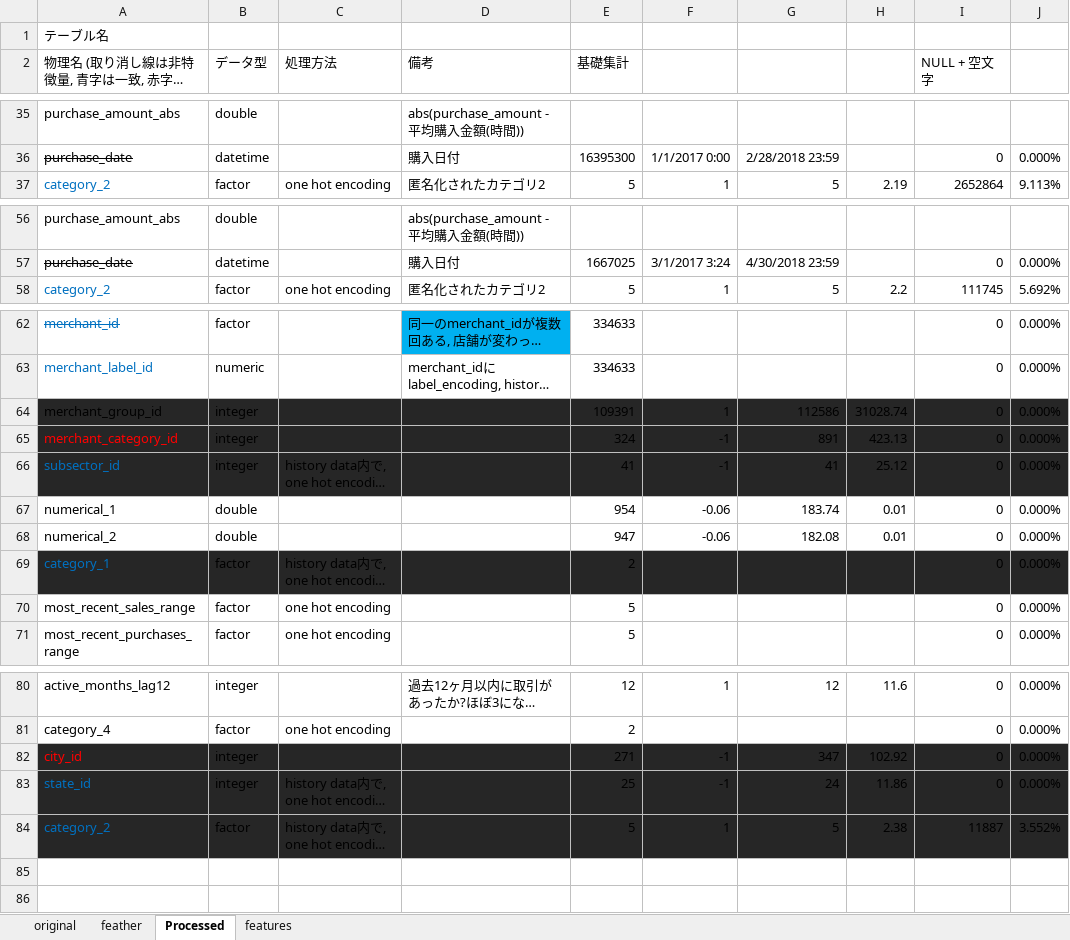
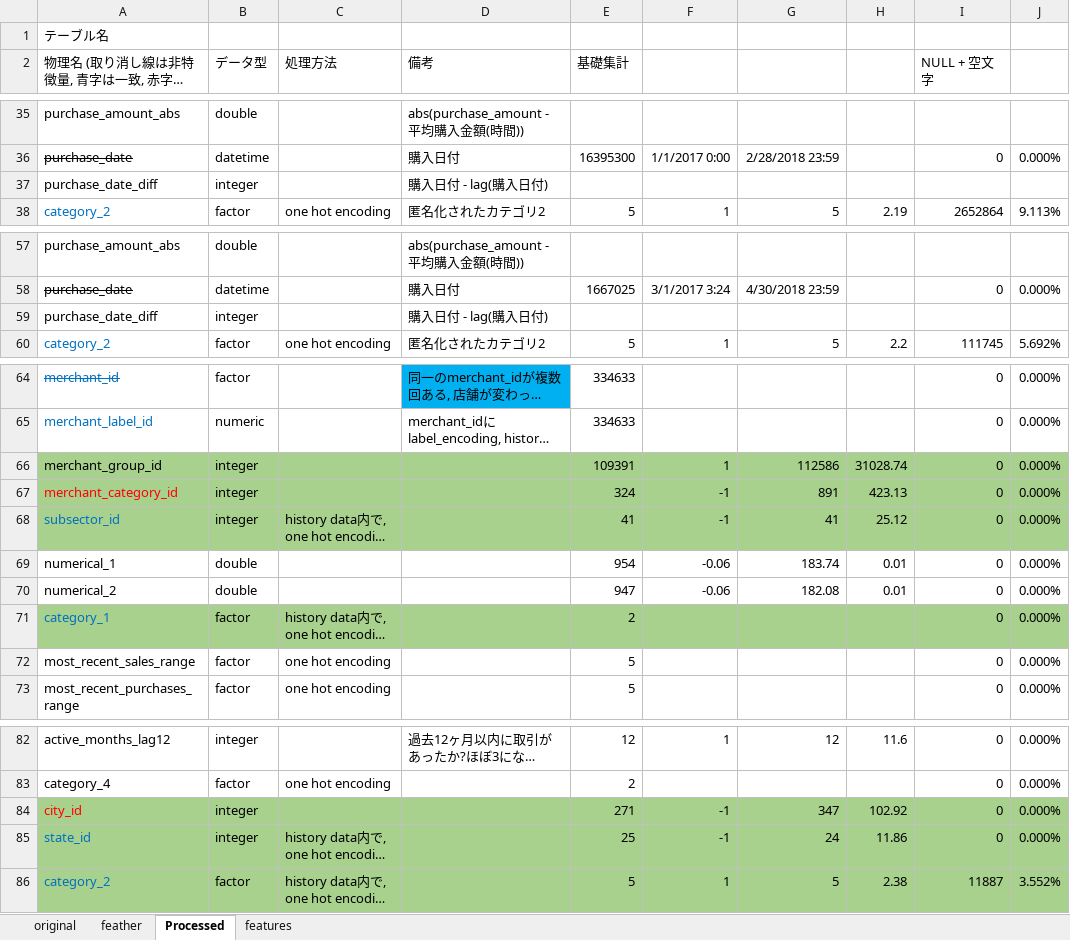
Before and after one commit to takuto0831/Elo_Merchant_Category_Recommend, an Excel workbook: input/About_data.xlsx, sheet Processed, drawn as a sheet; only a part is shown, gaps mark what is left out; long unchanged cells end in …; values as stored, in another font and other column widths than the file's, no borders; addresses are those after the commit; the diff names each change by its address in the sheet, - before the commit and + after, or states it on an @@ line.

Commit message:
add purchase_date lag

```diff
--- a/input/About_data.xlsx (sheet Processed)
+++ b/input/About_data.xlsx (sheet Processed)
+row 37: purchase_date_diff | integer |  | 購入日付 - lag(購入日付)
+row 59: purchase_date_diff | integer |  | 購入日付 - lag(購入日付)
-A66:J68 fill: #262626
+A66:J68 fill: #A9D18E
-A71:J71 fill: #262626
+A71:J71 fill: #A9D18E
-A84:J86 fill: #262626
+A84:J86 fill: #A9D18E
```
Also changed, not shown: formulas that keep their value, 1 other file.
